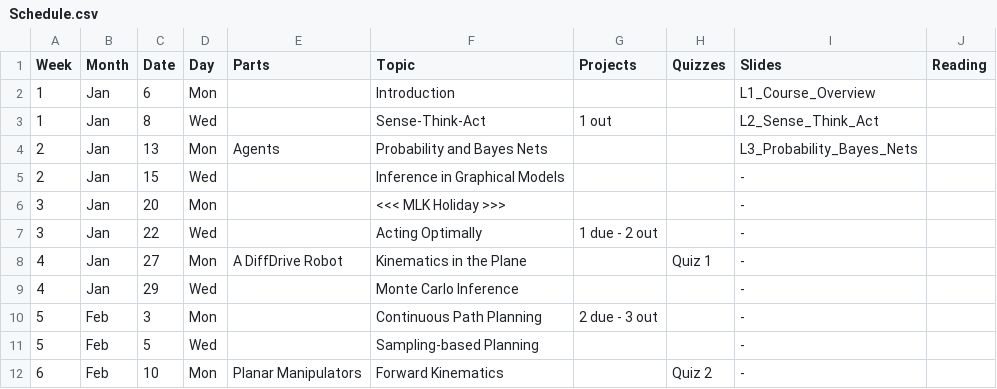
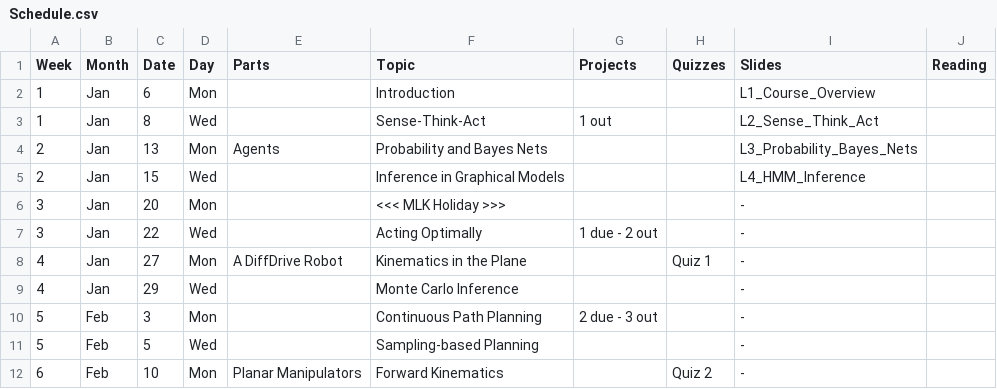
Before and after one commit to dellaert/22F-3630, a CSV file: _data/Schedule.csv, drawn as a sheet; only a part is shown.

Commit message:
Resources and slides

```diff
--- a/_data/Schedule.csv
+++ b/_data/Schedule.csv
@@ -4,3 +4,3 @@
 2,Jan,13,Mon,Agents,Probability and Bayes Nets,,,L3_Probability_Bayes_Nets,
-2,Jan,15,Wed,,Inference in Graphical Models,,,-,
+2,Jan,15,Wed,,Inference in Graphical Models,,,L4_HMM_Inference,
 3,Jan,20,Mon,,<<< MLK Holiday >>>,,,-,
```
Also changed, not shown: 3 other files.
